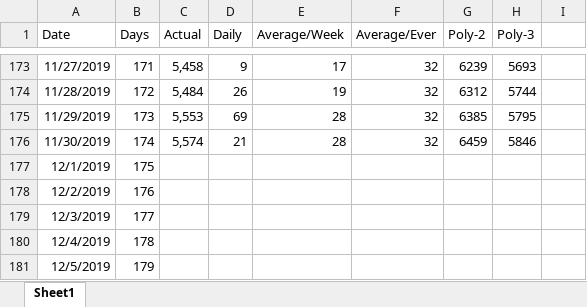
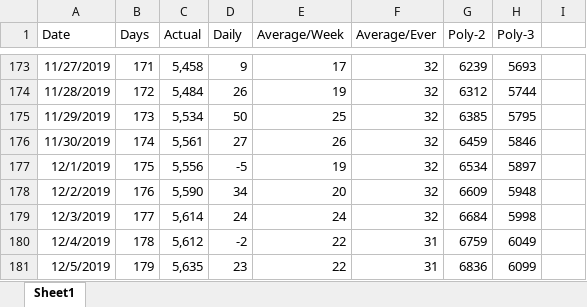
Before and after one commit to westonsfiala/CustomDiceRoller, an Excel workbook: InstallTracker.xlsx, sheet Sheet1, drawn as a sheet; only a part is shown, gaps mark what is left out; values as stored, in another font and other column widths than the file's, no borders; charts and pictures and conditional formats not drawn; the diff covers the shown part only; the diff names each change by its address in the sheet, - before the commit and + after, or states it on an @@ line.

Commit message:
Updated the install tracker

```diff
--- a/InstallTracker.xlsx (sheet Sheet1)
+++ b/InstallTracker.xlsx (sheet Sheet1)
-C175 (Actual): 5,553
+C175 (Actual): 5,534
-D175 (Daily): 69
+D175 (Daily): 50
-E175 (Average/Week): 28
+E175 (Average/Week): 25
-C176 (Actual): 5,574
+C176 (Actual): 5,561
-D176 (Daily): 21
+D176 (Daily): 27
-E176 (Average/Week): 28
+E176 (Average/Week): 26
-C177 (Actual): (empty)
+C177 (Actual): 5,556
-D177 (Daily): (empty)
+D177 (Daily): -5
-E177 (Average/Week): (empty)
+E177 (Average/Week): 19
-F177:F179 (Average/Ever): (empty)
+F177:F179 (Average/Ever): 32
-G177 (Poly-2): (empty)
+G177 (Poly-2): 6534
-H177 (Poly-3): (empty)
+H177 (Poly-3): 5897
-C178 (Actual): (empty)
+C178 (Actual): 5,590
-D178 (Daily): (empty)
+D178 (Daily): 34
-E178 (Average/Week): (empty)
+E178 (Average/Week): 20
-G178 (Poly-2): (empty)
+G178 (Poly-2): 6609
-H178 (Poly-3): (empty)
+H178 (Poly-3): 5948
-C179 (Actual): (empty)
+C179 (Actual): 5,614
-D179 (Daily): (empty)
+D179 (Daily): 24
-E179 (Average/Week): (empty)
+E179 (Average/Week): 24
-G179 (Poly-2): (empty)
+G179 (Poly-2): 6684
-H179 (Poly-3): (empty)
+H179 (Poly-3): 5998
-C180 (Actual): (empty)
+C180 (Actual): 5,612
-D180 (Daily): (empty)
+D180 (Daily): -2
-E180:E181 (Average/Week): (empty)
+E180:E181 (Average/Week): 22
-F180:F181 (Average/Ever): (empty)
+F180:F181 (Average/Ever): 31
-G180 (Poly-2): (empty)
+G180 (Poly-2): 6759
-H180 (Poly-3): (empty)
+H180 (Poly-3): 6049
-C181 (Actual): (empty)
+C181 (Actual): 5,635
-D181 (Daily): (empty)
+D181 (Daily): 23
-G181 (Poly-2): (empty)
+G181 (Poly-2): 6836
-H181 (Poly-3): (empty)
+H181 (Poly-3): 6099
```
Also changed, not shown: 150 edited cells elsewhere in this sheet, charts or pictures.
